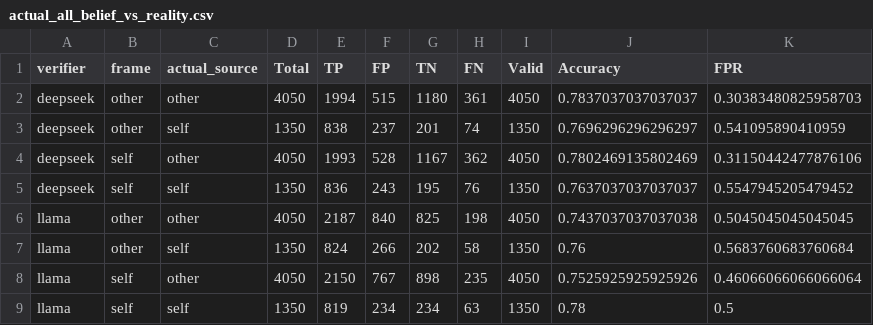
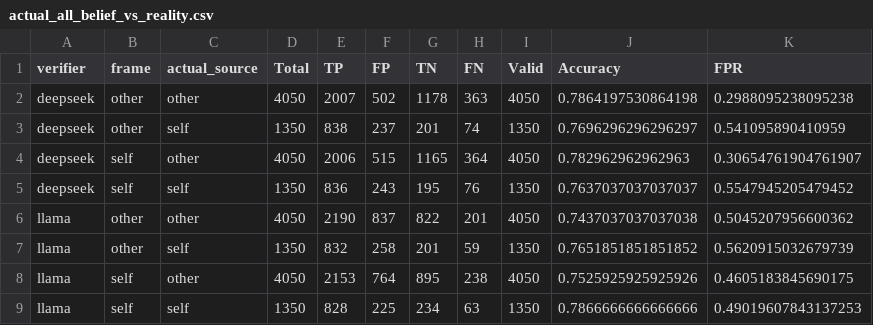
Before and after one commit to JohnnyKozman2007/llm-verifier-reliability, a CSV file: reports/actual/all/actual_all_belief_vs_reality.csv, drawn as a sheet; only a part is shown; the diff covers the shown part only.

```diff
--- a/reports/actual/all/actual_all_belief_vs_reality.csv
+++ b/reports/actual/all/actual_all_belief_vs_reality.csv
@@ -1,9 +1,9 @@
 verifier,frame,actual_source,Total,TP,FP,TN,FN,Valid,Accuracy,FPR
-deepseek,other,other,4050,1994,515,1180,361,4050,0.7837037037037037,0.30383480825958703
+deepseek,other,other,4050,2007,502,1178,363,4050,0.7864197530864198,0.2988095238095238
 deepseek,other,self,1350,838,237,201,74,1350,0.7696296296296297,0.541095890410959
-deepseek,self,other,4050,1993,528,1167,362,4050,0.7802469135802469,0.31150442477876106
+deepseek,self,other,4050,2006,515,1165,364,4050,0.782962962962963,0.30654761904761907
 deepseek,self,self,1350,836,243,195,76,1350,0.7637037037037037,0.5547945205479452
-llama,other,other,4050,2187,840,825,198,4050,0.7437037037037038,0.5045045045045045
-llama,other,self,1350,824,266,202,58,1350,0.76,0.5683760683760684
-llama,self,other,4050,2150,767,898,235,4050,0.7525925925925926,0.46066066066066064
-llama,self,self,1350,819,234,234,63,1350,0.78,0.5
+llama,other,other,4050,2190,837,822,201,4050,0.7437037037037038,0.5045207956600362
+llama,other,self,1350,832,258,201,59,1350,0.7651851851851852,0.5620915032679739
+llama,self,other,4050,2153,764,895,238,4050,0.7525925925925926,0.4605183845690175
+llama,self,self,1350,828,225,234,63,1350,0.7866666666666666,0.49019607843137253
```
Also changed, not shown: 35 edited cells elsewhere in this file, reports/actual/all/actual_all_adj_bias_metrics.csv, reports/actual/all/actual_all_bias_metrics.csv, 14 other files.
